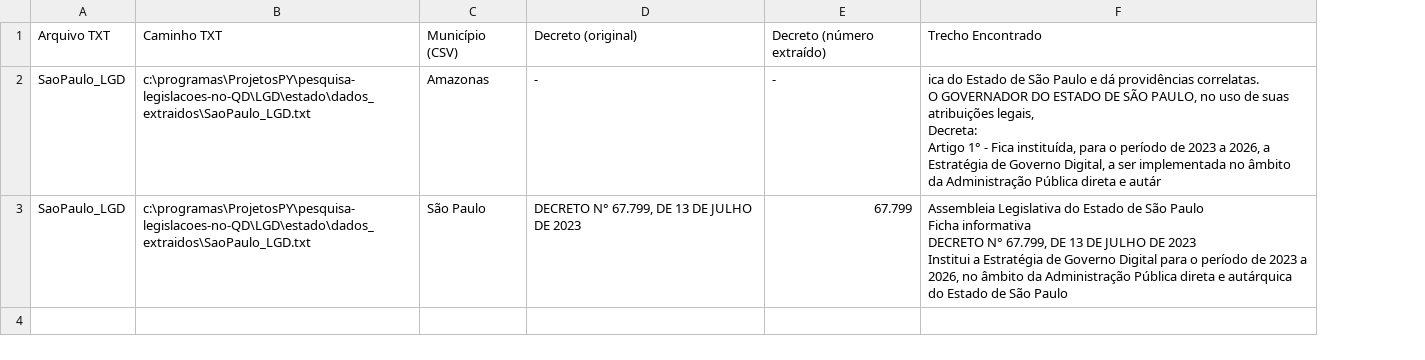
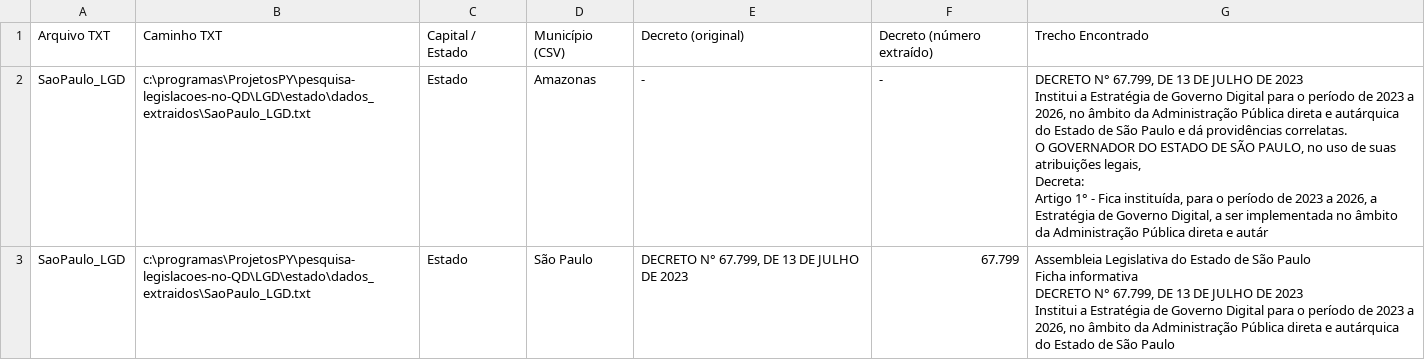
Before and after one commit to okfn-brasil/pesquisa-legislacoes-no-QD, a CSV file: identificador/resultados/decretos_identificados_por_arquivo_LGD.csv, drawn as a sheet; addresses are those after the commit; ↵ is a line break in a cell; the diff names each change by its address in the sheet, - before the commit and + after, or states it on an @@ line.

```diff
--- a/identificador/resultados/decretos_identificados_por_arquivo_LGD.csv
+++ b/identificador/resultados/decretos_identificados_por_arquivo_LGD.csv
+column C, rows 1-3: Capital / Estado | Estado | Estado
-G2: ica do Estado…
+G2: DECRETO N° 67.799, DE 13 DE JULHO DE 2023 ↵ Institui a Estratégia de Governo Digital para o período de 2023 a 2026, no âmbito da Administração Pública direta e autárquica do Estado…
```
Also changed, not shown: identificador/resultados/decretos_identificados_por_arquivo_LAI.csv, identificador/resultados/decretos_identificados_por_arquivo_LGPD.csv, 2 other files.
